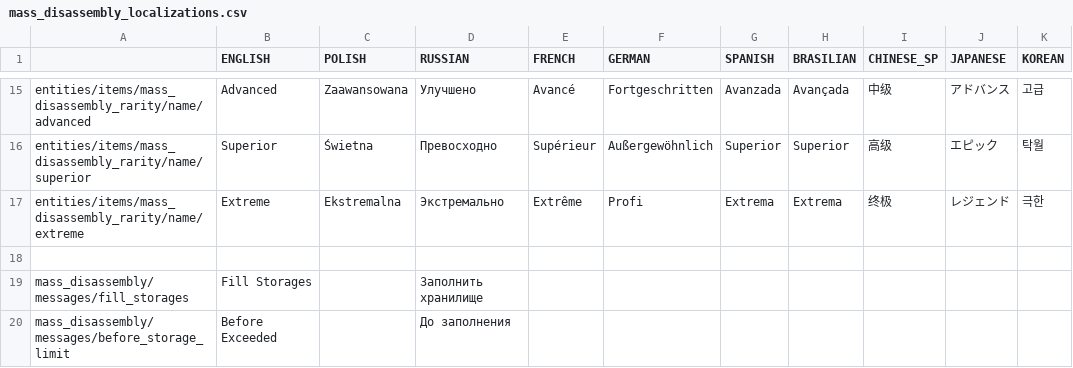
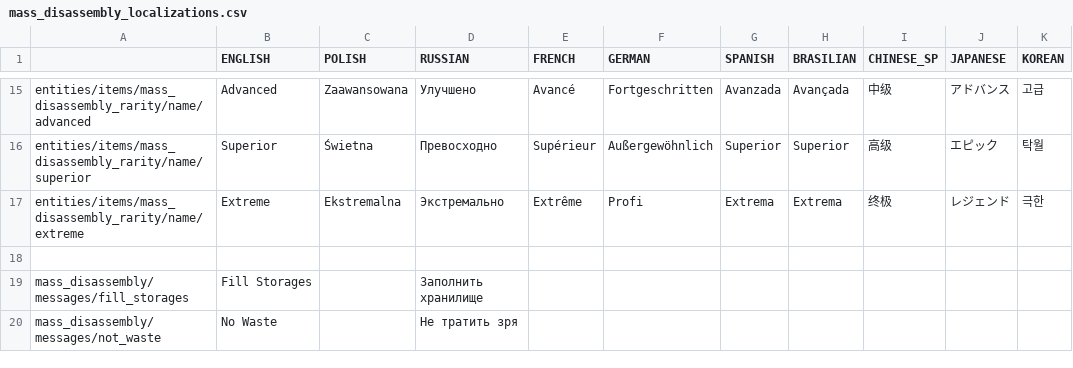
Before and after one commit to PonomarevDmitry/RiftbreakersMods, a CSV file: MassDisassemblyWeaponMods/gui/mass_disassembly_localizations.csv, drawn as a sheet; only a part is shown, gaps mark what is left out.

Commit message:
MassDisassemblyWeaponMods. Change button label.

```diff
--- a/MassDisassemblyWeaponMods/gui/mass_disassembly_localizations.csv
+++ b/MassDisassemblyWeaponMods/gui/mass_disassembly_localizations.csv
@@ -19,2 +19,2 @@ entities/items/mass_disassembly_rarity/name/extreme;Extreme;Ekstremalna;Экст
 mass_disassembly/messages/fill_storages;Fill Storages;;Заполнить хранилище;;;;;;;
-mass_disassembly/messages/before_storage_limit;Before Exceeded;;До заполнения;;;;;;;
+mass_disassembly/messages/not_waste;No Waste;;Не тратить зря;;;;;;;
```
Also changed, not shown: 1 other file.
